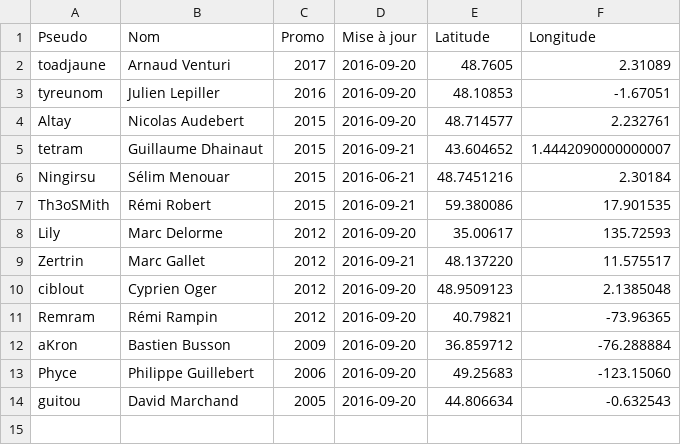
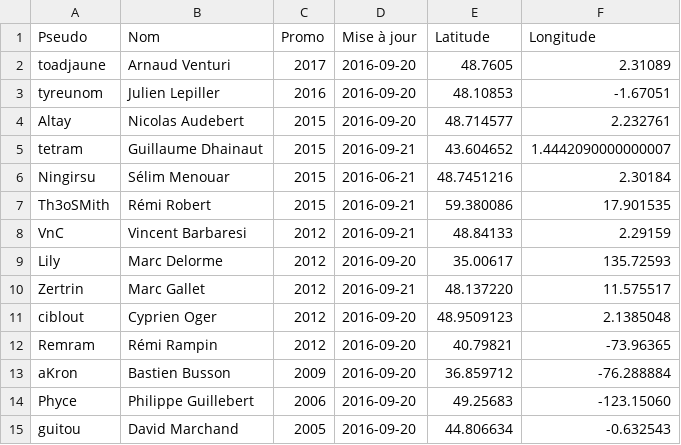
Before and after one commit to supelec-rezo/map, a CSV file: map.csv, drawn as a sheet.

Commit message:
Ajout de VnC_

```diff
--- a/map.csv
+++ b/map.csv
@@ -7,2 +7,3 @@ Ningirsu,Sélim Menouar,2015,2016-06-21,48.7451216,2.30184
 Th3oSMith,Rémi Robert,2015,2016-09-21,59.380086,17.901535
+VnC,Vincent Barbaresi,2012,2016-09-21,48.84133,2.29159
 Lily,Marc Delorme,2012,2016-09-20,35.00617,135.72593
```
